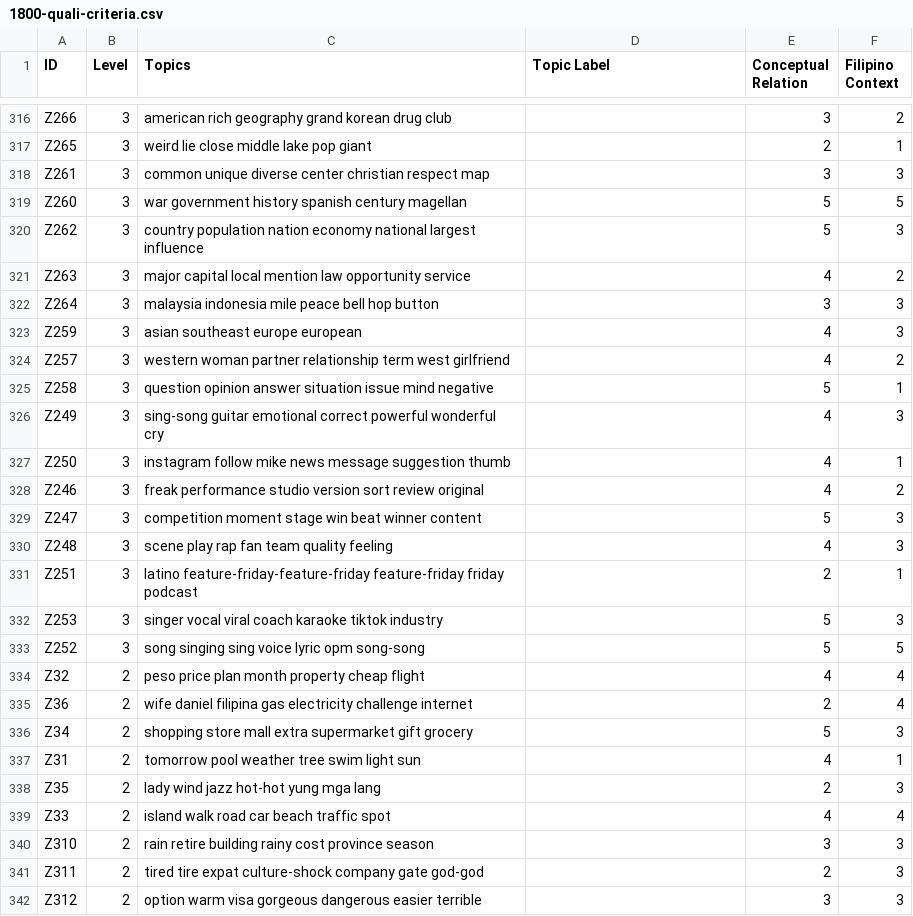
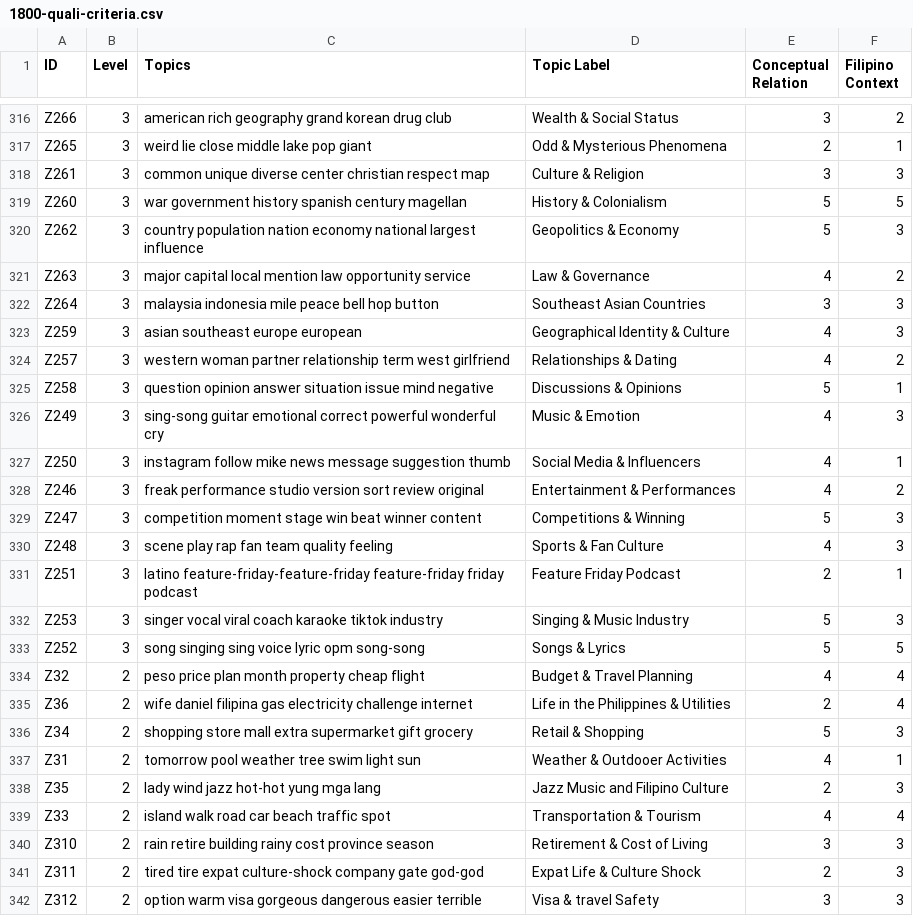
Before and after one commit to gzachr/Thesis-Topic-Modeling, a CSV file: HLTM/!DEMO/1800-quali-criteria.csv, drawn as a sheet; only a part is shown, gaps mark what is left out; the diff covers the shown part only; the diff names each change by its address in the sheet, - before the commit and + after, or states it on an @@ line.

```diff
--- a/HLTM/!DEMO/1800-quali-criteria.csv
+++ b/HLTM/!DEMO/1800-quali-criteria.csv
-D316 (Topic Label): (empty)
+D316 (Topic Label): Wealth & Social Status
-D317 (Topic Label): (empty)
+D317 (Topic Label): Odd & Mysterious Phenomena
-D318 (Topic Label): (empty)
+D318 (Topic Label): Culture & Religion
-D319 (Topic Label): (empty)
+D319 (Topic Label): History & Colonialism
-D320 (Topic Label): (empty)
+D320 (Topic Label): Geopolitics & Economy
-D321 (Topic Label): (empty)
+D321 (Topic Label): Law & Governance
-D322 (Topic Label): (empty)
+D322 (Topic Label): Southeast Asian Countries
-D323 (Topic Label): (empty)
+D323 (Topic Label): Geographical Identity & Culture
-D324 (Topic Label): (empty)
+D324 (Topic Label): Relationships & Dating
-D325 (Topic Label): (empty)
+D325 (Topic Label): Discussions & Opinions
-D326 (Topic Label): (empty)
+D326 (Topic Label): Music & Emotion
-D327 (Topic Label): (empty)
+D327 (Topic Label): Social Media & Influencers
-D328 (Topic Label): (empty)
+D328 (Topic Label): Entertainment & Performances
-D329 (Topic Label): (empty)
+D329 (Topic Label): Competitions & Winning
-D330 (Topic Label): (empty)
+D330 (Topic Label): Sports & Fan Culture
-D331 (Topic Label): (empty)
+D331 (Topic Label): Feature Friday Podcast
-D332 (Topic Label): (empty)
+D332 (Topic Label): Singing & Music Industry
-D333 (Topic Label): (empty)
+D333 (Topic Label): Songs & Lyrics
-D334 (Topic Label): (empty)
+D334 (Topic Label): Budget & Travel Planning
-D335 (Topic Label): (empty)
+D335 (Topic Label): Life in the Philippines & Utilities
-D336 (Topic Label): (empty)
+D336 (Topic Label): Retail & Shopping
-D337 (Topic Label): (empty)
+D337 (Topic Label): Weather & Outdooer Activities
-D338 (Topic Label): (empty)
+D338 (Topic Label): Jazz Music and Filipino Culture
-D339 (Topic Label): (empty)
+D339 (Topic Label): Transportation & Tourism
-D340 (Topic Label): (empty)
+D340 (Topic Label): Retirement & Cost of Living
-D341 (Topic Label): (empty)
+D341 (Topic Label): Expat Life & Culture Shock
-D342 (Topic Label): (empty)
+D342 (Topic Label): Visa & travel Safety
```
Also changed, not shown: 70 edited cells elsewhere in this file, 3 other files.
